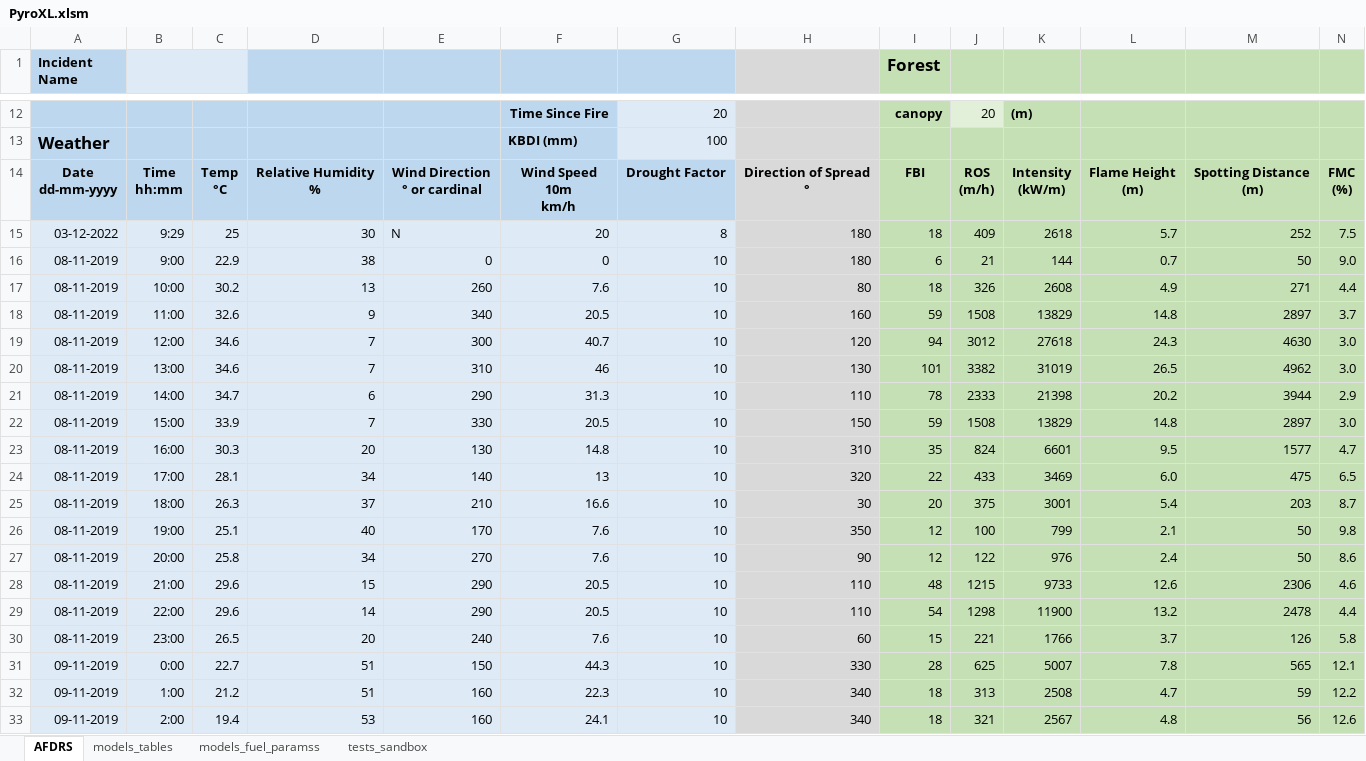
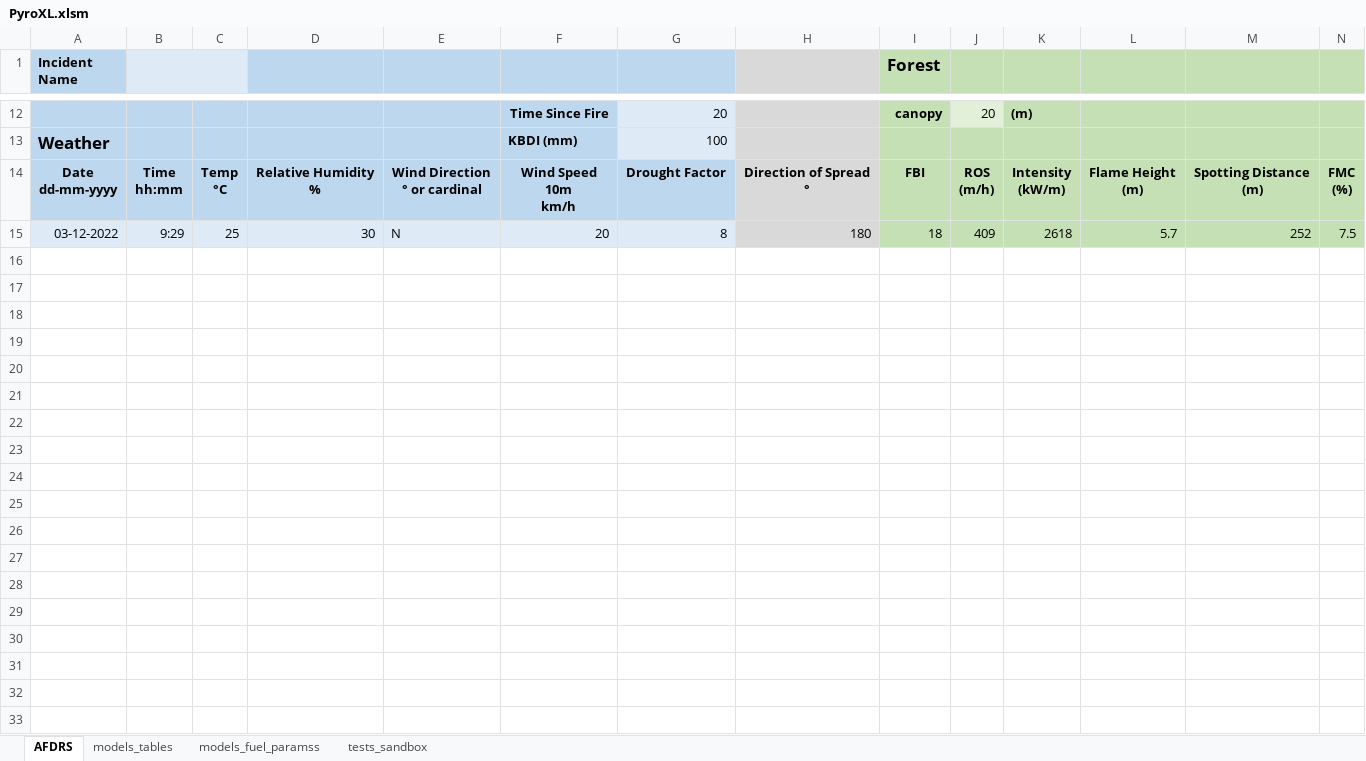
Before and after one commit to Geoffysicist/PyroXL, an Excel workbook: PyroXL.xlsm, sheet AFDRS, drawn as a sheet; only a part is shown, gaps mark what is left out; values as stored, in another font and other column widths than the file's, no borders; conditional formats not drawn; rows hold the shown columns only; the diff covers the shown part only; the diff names each change by its address in the sheet, - before the commit and + after, or states it on an @@ line.

```diff
--- a/PyroXL.xlsm (sheet AFDRS)
+++ b/PyroXL.xlsm (sheet AFDRS)
-row 16: 08-11-2019 | 9:00 | 22.9 | 38 | 0 | 0 | 10 | 180 | 6 | 21 | 144 | 0.7 | 50 | 9.0
-row 17: 08-11-2019 | 10:00 | 30.2 | 13 | 260 | 7.6 | 10 | 80 | 18 | 326 | 2608 | 4.9 | 271 | 4.4
-row 18: 08-11-2019 | 11:00 | 32.6 | 9 | 340 | 20.5 | 10 | 160 | 59 | 1508 | 13829 | 14.8 | 2897 | 3.7
-row 19: 08-11-2019 | 12:00 | 34.6 | 7 | 300 | 40.7 | 10 | 120 | 94 | 3012 | 27618 | 24.3 | 4630 | 3.0
-row 20: 08-11-2019 | 13:00 | 34.6 | 7 | 310 | 46 | 10 | 130 | 101 | 3382 | 31019 | 26.5 | 4962 | 3.0
-row 21: 08-11-2019 | 14:00 | 34.7 | 6 | 290 | 31.3 | 10 | 110 | 78 | 2333 | 21398 | 20.2 | 3944 | 2.9
-row 22: 08-11-2019 | 15:00 | 33.9 | 7 | 330 | 20.5 | 10 | 150 | 59 | 1508 | 13829 | 14.8 | 2897 | 3.0
-row 23: 08-11-2019 | 16:00 | 30.3 | 20 | 130 | 14.8 | 10 | 310 | 35 | 824 | 6601 | 9.5 | 1577 | 4.7
-row 24: 08-11-2019 | 17:00 | 28.1 | 34 | 140 | 13 | 10 | 320 | 22 | 433 | 3469 | 6.0 | 475 | 6.5
-row 25: 08-11-2019 | 18:00 | 26.3 | 37 | 210 | 16.6 | 10 | 30 | 20 | 375 | 3001 | 5.4 | 203 | 8.7
-row 26: 08-11-2019 | 19:00 | 25.1 | 40 | 170 | 7.6 | 10 | 350 | 12 | 100 | 799 | 2.1 | 50 | 9.8
-row 27: 08-11-2019 | 20:00 | 25.8 | 34 | 270 | 7.6 | 10 | 90 | 12 | 122 | 976 | 2.4 | 50 | 8.6
-row 28: 08-11-2019 | 21:00 | 29.6 | 15 | 290 | 20.5 | 10 | 110 | 48 | 1215 | 9733 | 12.6 | 2306 | 4.6
-row 29: 08-11-2019 | 22:00 | 29.6 | 14 | 290 | 20.5 | 10 | 110 | 54 | 1298 | 11900 | 13.2 | 2478 | 4.4
-row 30: 08-11-2019 | 23:00 | 26.5 | 20 | 240 | 7.6 | 10 | 60 | 15 | 221 | 1766 | 3.7 | 126 | 5.8
-row 31: 09-11-2019 | 0:00 | 22.7 | 51 | 150 | 44.3 | 10 | 330 | 28 | 625 | 5007 | 7.8 | 565 | 12.1
-row 32: 09-11-2019 | 1:00 | 21.2 | 51 | 160 | 22.3 | 10 | 340 | 18 | 313 | 2508 | 4.7 | 59 | 12.2
-row 33: 09-11-2019 | 2:00 | 19.4 | 53 | 160 | 24.1 | 10 | 340 | 18 | 321 | 2567 | 4.8 | 56 | 12.6
```
Also changed, not shown: 6 removed rows elsewhere in this sheet, 1 other file.
